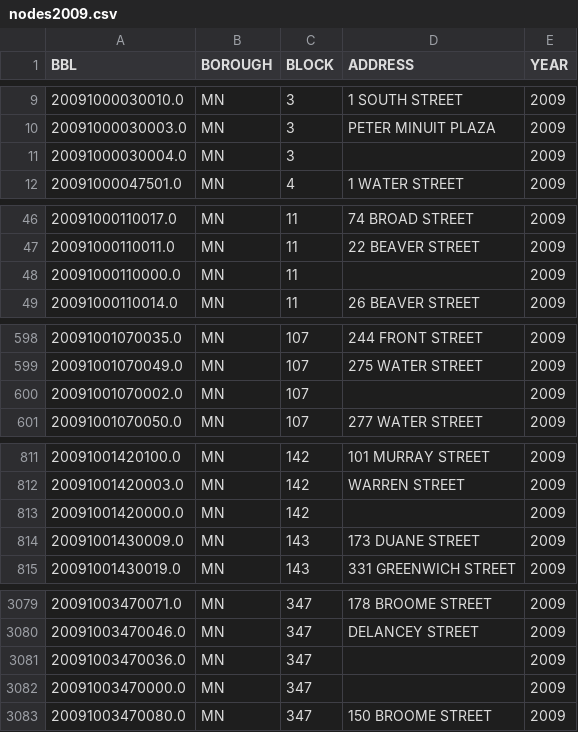
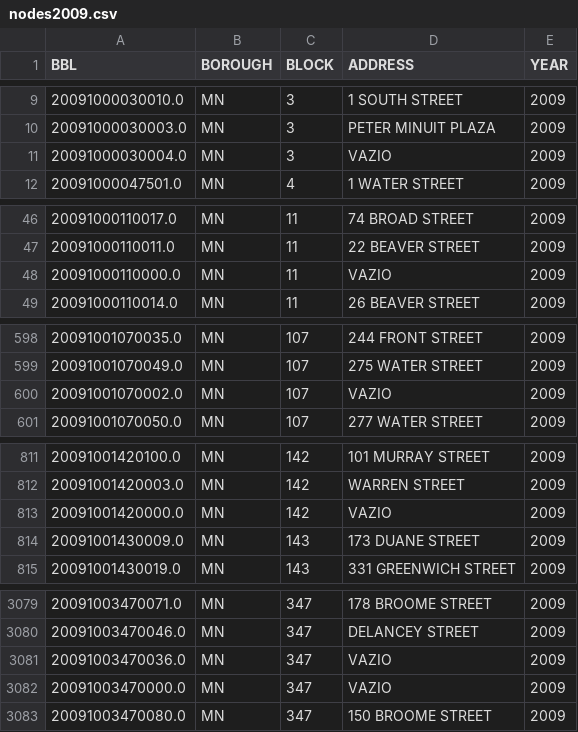
Before and after one commit to rmparanhos/manhattan-project, a CSV file: 0910/MN_1_360/nodes2009.csv, drawn as a sheet; only a part is shown, gaps mark what is left out; the diff covers the shown part only.

Commit message:
äjuste do vazio

```diff
--- a/0910/MN_1_360/nodes2009.csv
+++ b/0910/MN_1_360/nodes2009.csv
@@ -10,3 +10,3 @@ BBL,BOROUGH,BLOCK,ADDRESS,YEAR
 20091000030003.0,MN,3,PETER MINUIT PLAZA,2009
-20091000030004.0,MN,3,,2009
+20091000030004.0,MN,3,VAZIO,2009
 20091000047501.0,MN,4,1 WATER STREET,2009
@@ -47,3 +47,3 @@ BBL,BOROUGH,BLOCK,ADDRESS,YEAR
 20091000110011.0,MN,11,22 BEAVER STREET,2009
-20091000110000.0,MN,11,,2009
+20091000110000.0,MN,11,VAZIO,2009
 20091000110014.0,MN,11,26 BEAVER STREET,2009
@@ -599,3 +599,3 @@ BBL,BOROUGH,BLOCK,ADDRESS,YEAR
 20091001070049.0,MN,107,275 WATER STREET,2009
-20091001070002.0,MN,107,,2009
+20091001070002.0,MN,107,VAZIO,2009
 20091001070050.0,MN,107,277 WATER STREET,2009
@@ -812,3 +812,3 @@ BBL,BOROUGH,BLOCK,ADDRESS,YEAR
 20091001420003.0,MN,142,WARREN STREET,2009
-20091001420000.0,MN,142,,2009
+20091001420000.0,MN,142,VAZIO,2009
 20091001430009.0,MN,143,173 DUANE STREET,2009
@@ -3080,4 +3080,4 @@ BBL,BOROUGH,BLOCK,ADDRESS,YEAR
 20091003470046.0,MN,347,DELANCEY STREET,2009
-20091003470036.0,MN,347,,2009
-20091003470000.0,MN,347,,2009
+20091003470036.0,MN,347,VAZIO,2009
+20091003470000.0,MN,347,VAZIO,2009
 20091003470080.0,MN,347,150 BROOME STREET,2009
```
Also changed, not shown: 12 edited cells elsewhere in this file.
